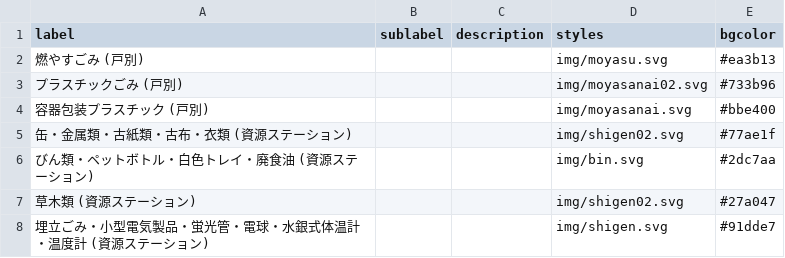
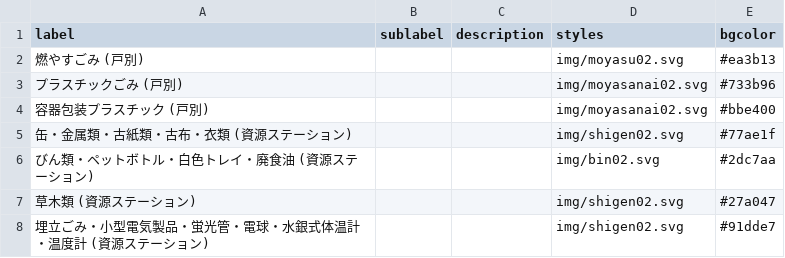
Before and after one commit to H1RO/5374, a CSV file: data/description.csv, drawn as a sheet.

Commit message:
Update description.csv

```diff
--- a/data/description.csv
+++ b/data/description.csv
@@ -1,8 +1,8 @@
 label,sublabel,description,styles,bgcolor
-燃やすごみ (戸別),,,img/moyasu.svg,#ea3b13
+燃やすごみ (戸別),,,img/moyasu02.svg,#ea3b13
 プラスチックごみ (戸別),,,img/moyasanai02.svg,#733b96
-容器包装プラスチック (戸別),,,img/moyasanai.svg,#bbe400
+容器包装プラスチック (戸別),,,img/moyasanai02.svg,#bbe400
 缶・金属類・古紙類・古布・衣類 (資源ステーション),,,img/shigen02.svg,#77ae1f
-びん類・ペットボトル・白色トレイ・廃食油 (資源ステーション),,,img/bin.svg,#2dc7aa
+びん類・ペットボトル・白色トレイ・廃食油 (資源ステーション),,,img/bin02.svg,#2dc7aa
 草木類 (資源ステーション),,,img/shigen02.svg,#27a047
-埋立ごみ・小型電気製品・蛍光管・電球・水銀式体温計・温度計 (資源ステーション),,,img/shigen.svg,#91dde7
+埋立ごみ・小型電気製品・蛍光管・電球・水銀式体温計・温度計 (資源ステーション),,,img/shigen02.svg,#91dde7
```
